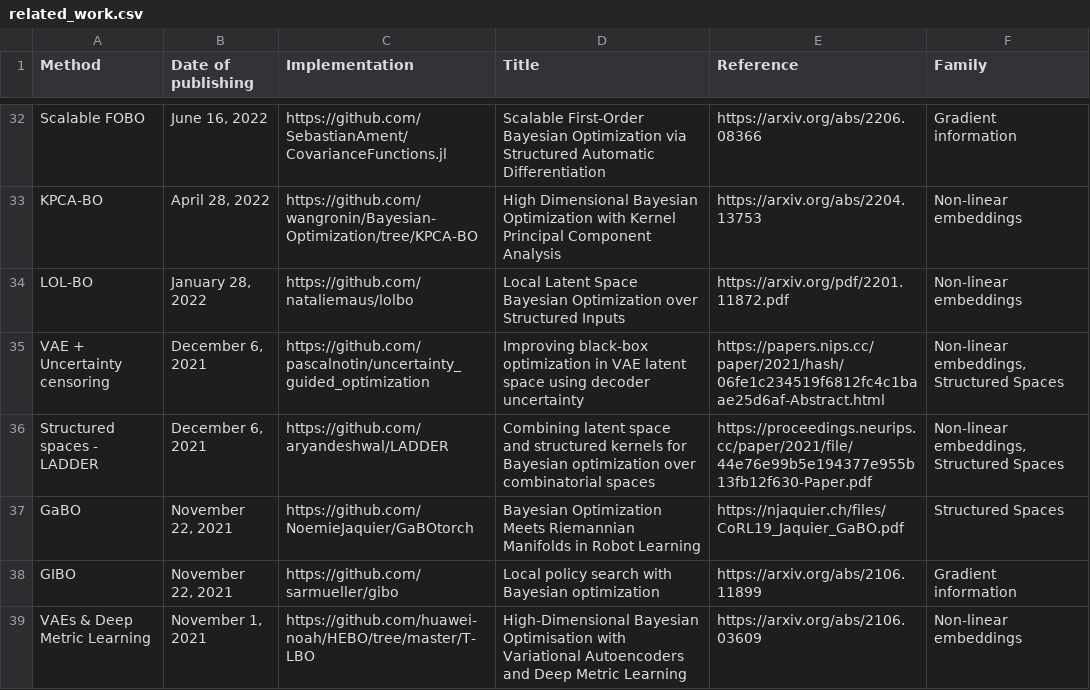
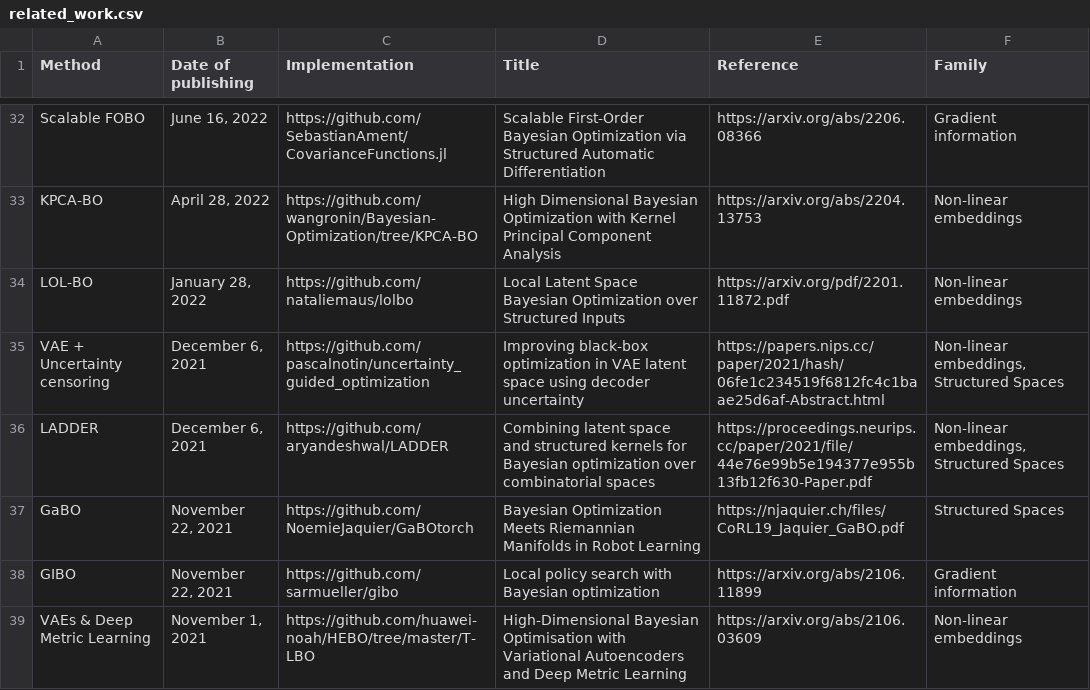
Before and after one commit to MachineLearningLifeScience/hdbo_benchmark, a CSV file: csv/related_work.csv, drawn as a sheet; only a part is shown, gaps mark what is left out; the diff covers the shown part only.

```diff
--- a/csv/related_work.csv
+++ b/csv/related_work.csv
@@ -35,3 +35,3 @@ LOL-BO,"January 28, 2022",https://github.com/nataliemaus/lolbo,Local Latent Spac
 VAE + Uncertainty censoring,"December 6, 2021",https://github.com/pascalnotin/uncertainty_guided_optimization,Improving black-box optimization in VAE latent space using decoder uncertainty,https://papers.nips.cc/paper/2021/hash/06fe1c234519f6812fc4c1baae25d6af-Abstract.html,"Non-linear embeddings, Structured Spaces"
-Structured spaces - LADDER,"December 6, 2021","https://github.com/aryandeshwal/LADDER ",Combining latent space and structured kernels for Bayesian optimization over combinatorial spaces,https://proceedings.neurips.cc/paper/2021/file/44e76e99b5e194377e955b13fb12f630-Paper.pdf,"Non-linear embeddings, Structured Spaces"
+LADDER,"December 6, 2021","https://github.com/aryandeshwal/LADDER ",Combining latent space and structured kernels for Bayesian optimization over combinatorial spaces,https://proceedings.neurips.cc/paper/2021/file/44e76e99b5e194377e955b13fb12f630-Paper.pdf,"Non-linear embeddings, Structured Spaces"
 GaBO,"November 22, 2021",https://github.com/NoemieJaquier/GaBOtorch,Bayesian Optimization Meets Riemannian Manifolds in Robot Learning,https://njaquier.ch/files/CoRL19_Jaquier_GaBO.pdf,Structured Spaces
```
Also changed, not shown: 21 edited cells elsewhere in this file, csv/model_vs_benchmark_table.csv, 12 other files.
